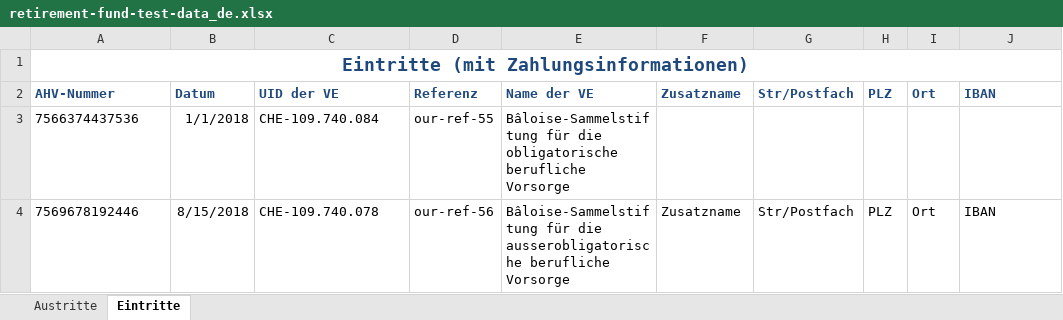
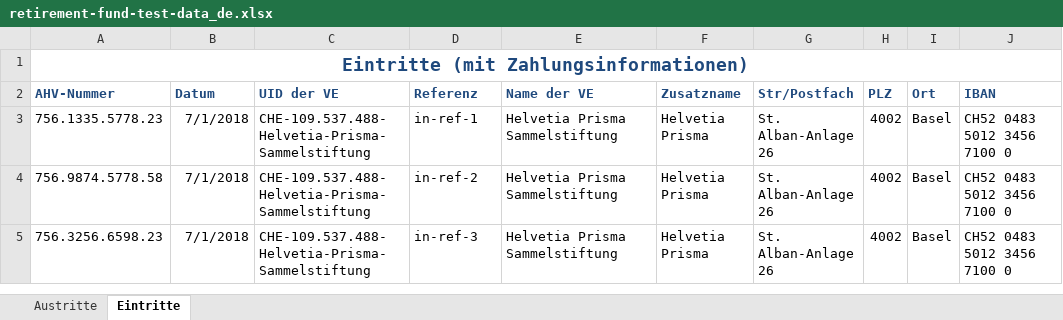
Before and after one commit to open-prevo/openprevo, an Excel workbook: adapter-excel/src/main/resources/retirement-fund-test-data_de.xlsx, sheet Eintritte, drawn as a sheet; values as stored, in another font and other column widths than the file's, no borders; removed rows and columns are numbered as before the commit, all else as after; the diff names each change by its address in the sheet, - before the commit and + after, or states it on an @@ line.

Commit message:
Fixed ExcelReader, setup scenario with excel-adapter and json-adapter

```diff
--- a/adapter-excel/src/main/resources/retirement-fund-test-data_de.xlsx (sheet Eintritte)
+++ b/adapter-excel/src/main/resources/retirement-fund-test-data_de.xlsx (sheet Eintritte)
-row 3: 7566374437536 | 1/1/2018 | CHE-109.740.084 | our-ref-55 | Bâloise-Sammelstiftung für die obligatorische berufliche Vorsorge
-row 4: 7569678192446 | 8/15/2018 | CHE-109.740.078 | our-ref-56 | Bâloise-Sammelstiftung für die ausserobligatorische berufliche Vorsorge | Zusatzname | Str/Postfach | PLZ | Ort | IBAN
+row 3: 756.1335.5778.23 | 7/1/2018 | CHE-109.537.488-Helvetia-Prisma-Sammelstiftung | in-ref-1 | Helvetia Prisma Sammelstiftung | Helvetia Prisma | St. Alban-Anlage 26 | 4002 | Basel | CH52 0483 5012 3456 7100 0
+row 4: 756.9874.5778.58 | 7/1/2018 | CHE-109.537.488-Helvetia-Prisma-Sammelstiftung | in-ref-2 | Helvetia Prisma Sammelstiftung | Helvetia Prisma | St. Alban-Anlage 26 | 4002 | Basel | CH52 0483 5012 3456 7100 0
+row 5: 756.3256.6598.23 | 7/1/2018 | CHE-109.537.488-Helvetia-Prisma-Sammelstiftung | in-ref-3 | Helvetia Prisma Sammelstiftung | Helvetia Prisma | St. Alban-Anlage 26 | 4002 | Basel | CH52 0483 5012 3456 7100 0
```
Also changed, not shown: sheet Austritte, 7 other files.
